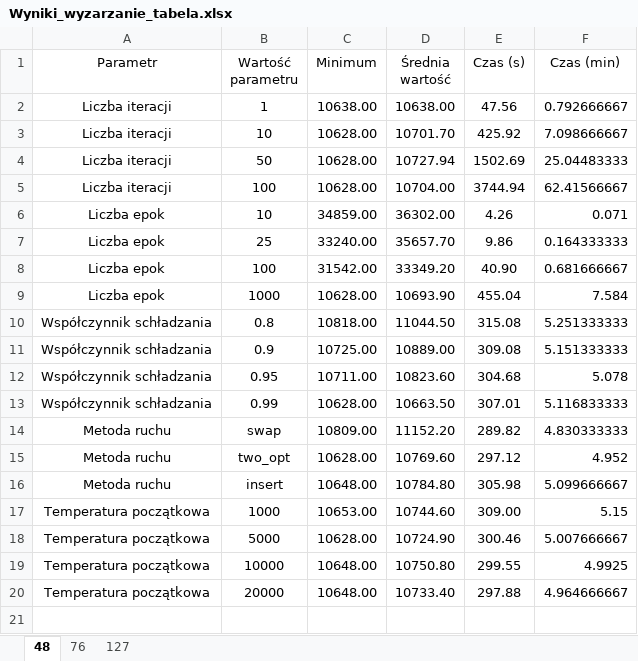
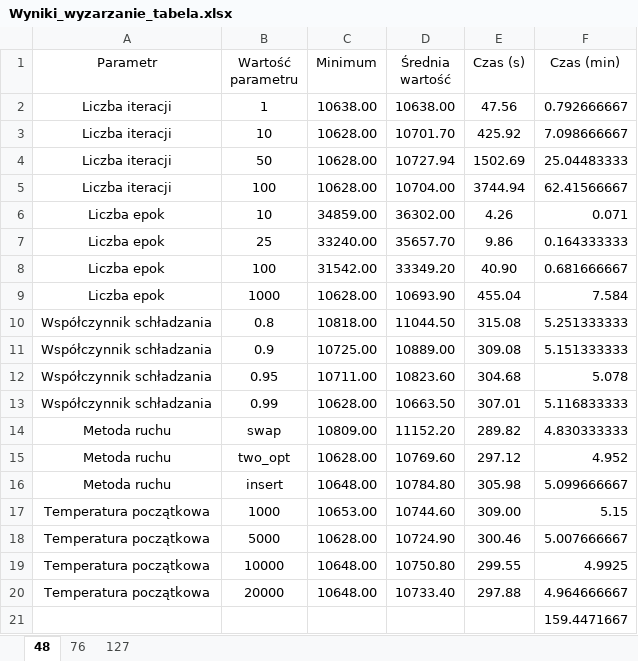
Before and after one commit to Zimny15/ComputationalInteligence, an Excel workbook: wyniki_wyzarzanie/Wyniki_wyzarzanie_tabela.xlsx, sheet 48, drawn as a sheet; values as stored, in another font and other column widths than the file's, no borders; the diff names each change by its address in the sheet, - before the commit and + after, or states it on an @@ line.

```diff
--- a/wyniki_wyzarzanie/Wyniki_wyzarzanie_tabela.xlsx (sheet 48)
+++ b/wyniki_wyzarzanie/Wyniki_wyzarzanie_tabela.xlsx (sheet 48)
+row 21:  |  |  |  |  | 159.4471667
```
Also changed, not shown: sheet 127, sheet 76, 10 other files.
